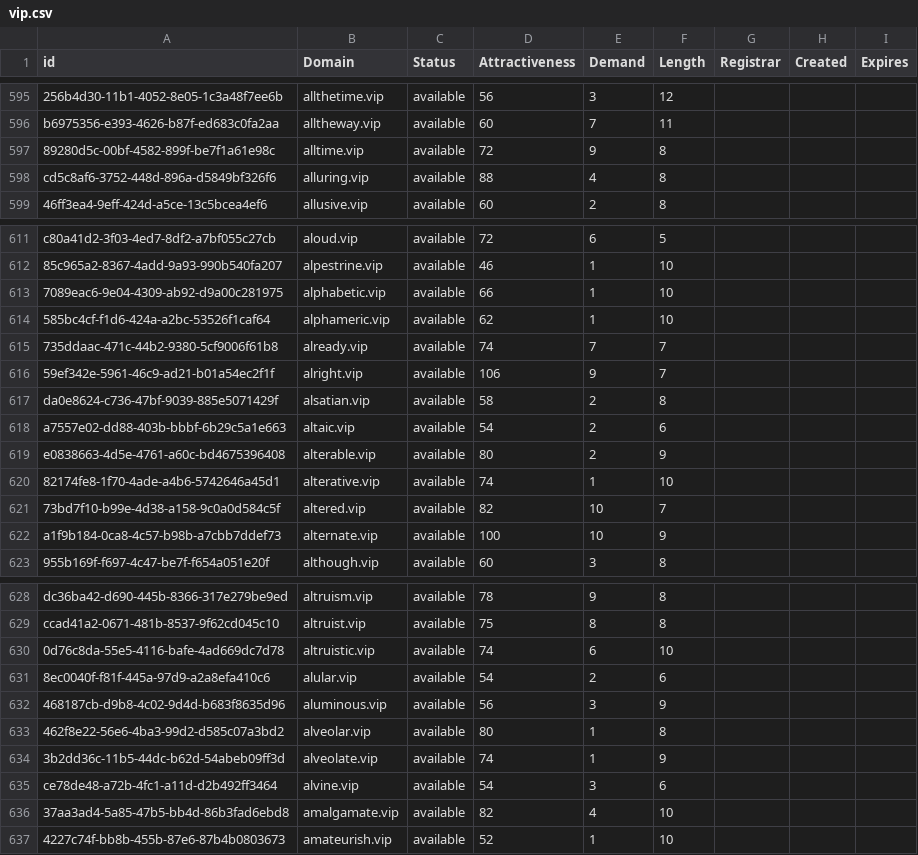
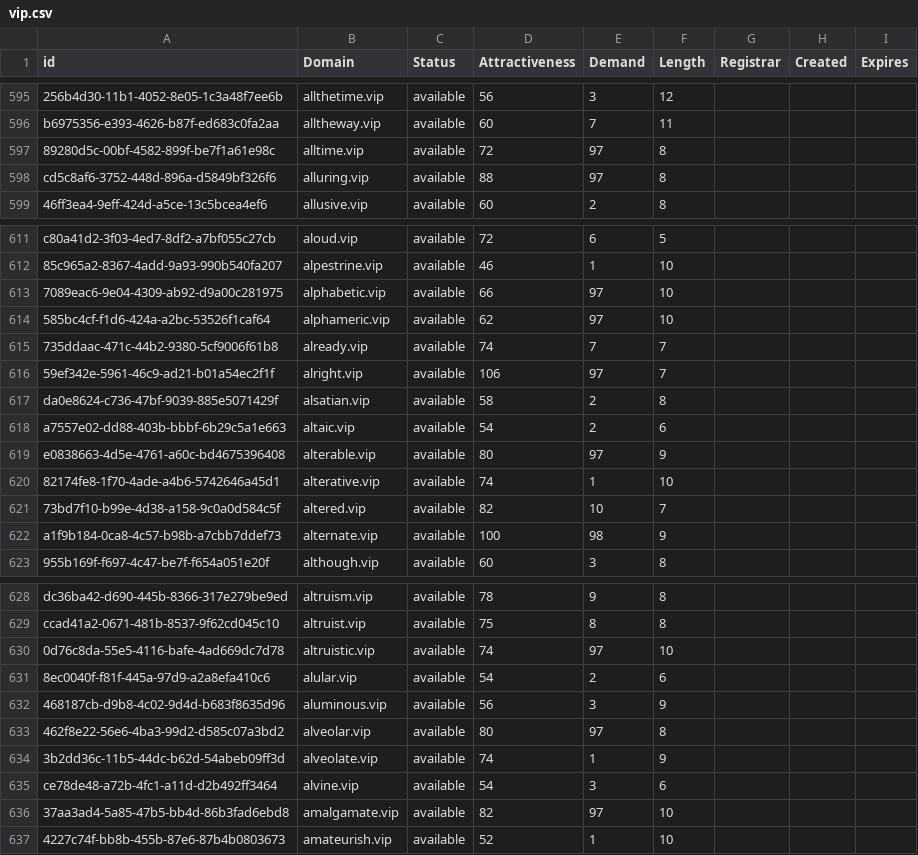
Before and after one commit to UniqueDomains/vip-oneword-domains, a CSV file: vip.csv, drawn as a sheet; only a part is shown, gaps mark what is left out; the diff covers the shown part only; the diff names each change by its address in the sheet, - before the commit and + after, or states it on an @@ line.

Commit message:
Domains update

```diff
--- a/vip.csv
+++ b/vip.csv
-E597 (Demand): 9
+E597 (Demand): 97
-E598 (Demand): 4
+E598 (Demand): 97
-E613:E614 (Demand): 1
+E613:E614 (Demand): 97
-E616 (Demand): 9
+E616 (Demand): 97
-E619 (Demand): 2
+E619 (Demand): 97
-E622 (Demand): 10
+E622 (Demand): 98
-E630 (Demand): 6
+E630 (Demand): 97
-E633 (Demand): 1
+E633 (Demand): 97
-E636 (Demand): 4
+E636 (Demand): 97
```
Also changed, not shown: 33 edited cells elsewhere in this file, 1 other file.
